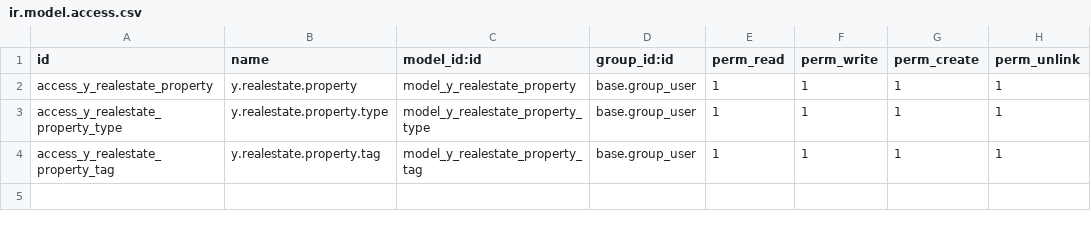
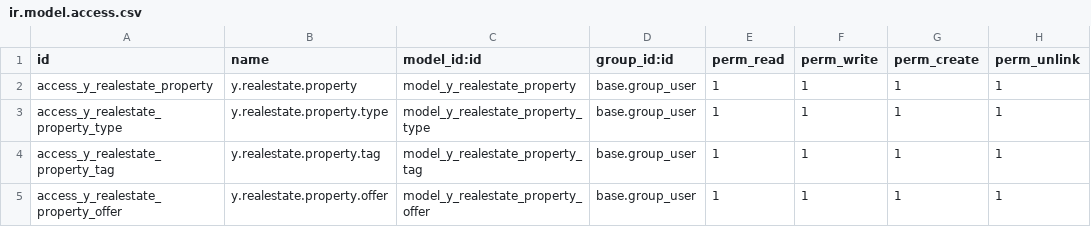
Before and after one commit to ungcleai/odoo-training, a CSV file: security/ir.model.access.csv, drawn as a sheet.

```diff
--- a/security/ir.model.access.csv
+++ b/security/ir.model.access.csv
@@ -4 +4,2 @@ access_y_realestate_property_type,y.realestate.property.type,model_y_realestate_
 access_y_realestate_property_tag,y.realestate.property.tag,model_y_realestate_property_tag,base.group_user,1,1,1,1
+access_y_realestate_property_offer,y.realestate.property.offer,model_y_realestate_property_offer,base.group_user,1,1,1,1
```
Also changed, not shown: 4 other files.
